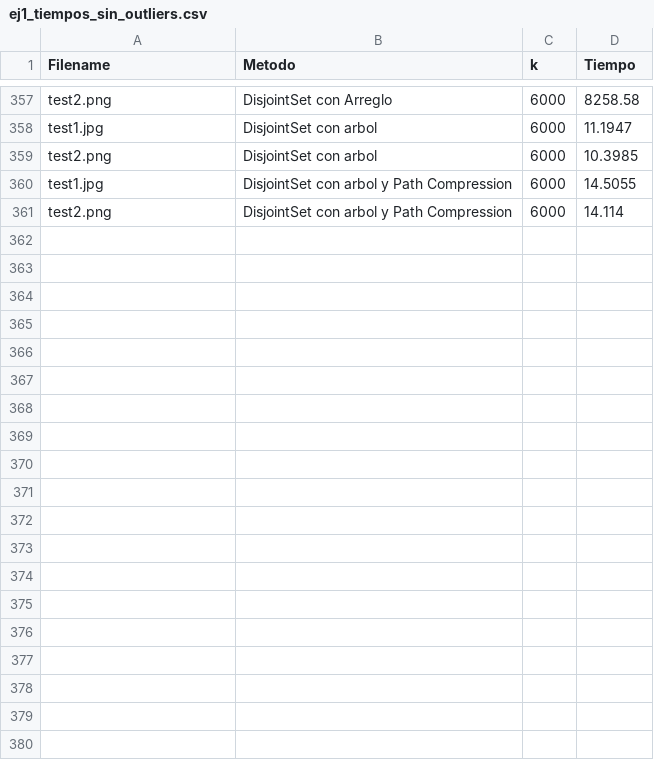
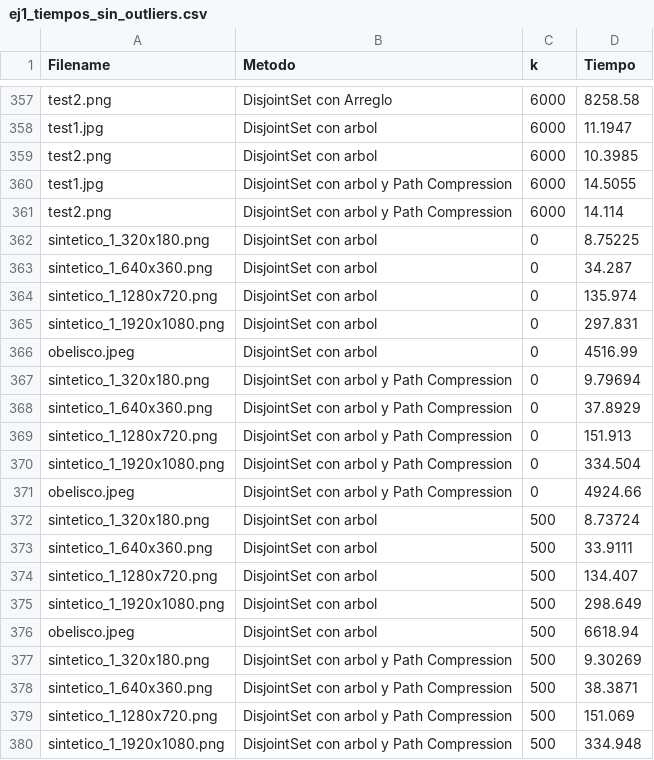
Before and after one commit to chino117/Algo3-TP2, a CSV file: Experimentacion/ej1/ej1_tiempos_sin_outliers.csv, drawn as a sheet; only a part is shown, gaps mark what is left out; the diff covers the shown part only.

```diff
--- a/Experimentacion/ej1/ej1_tiempos_sin_outliers.csv
+++ b/Experimentacion/ej1/ej1_tiempos_sin_outliers.csv
@@ -361 +361,20 @@ test1.jpg,DisjointSet con arbol y Path Compression,6000,14.5055
 test2.png,DisjointSet con arbol y Path Compression,6000,14.114
+sintetico_1_320x180.png,DisjointSet con arbol,0,8.75225
+sintetico_1_640x360.png,DisjointSet con arbol,0,34.287
+sintetico_1_1280x720.png,DisjointSet con arbol,0,135.974
+sintetico_1_1920x1080.png,DisjointSet con arbol,0,297.831
+obelisco.jpeg,DisjointSet con arbol,0,4516.99
+sintetico_1_320x180.png,DisjointSet con arbol y Path Compression,0,9.79694
+sintetico_1_640x360.png,DisjointSet con arbol y Path Compression,0,37.8929
+sintetico_1_1280x720.png,DisjointSet con arbol y Path Compression,0,151.913
+sintetico_1_1920x1080.png,DisjointSet con arbol y Path Compression,0,334.504
+obelisco.jpeg,DisjointSet con arbol y Path Compression,0,4924.66
+sintetico_1_320x180.png,DisjointSet con arbol,500,8.73724
+sintetico_1_640x360.png,DisjointSet con arbol,500,33.9111
+sintetico_1_1280x720.png,DisjointSet con arbol,500,134.407
+sintetico_1_1920x1080.png,DisjointSet con arbol,500,298.649
+obelisco.jpeg,DisjointSet con arbol,500,6618.94
+sintetico_1_320x180.png,DisjointSet con arbol y Path Compression,500,9.30269
+sintetico_1_640x360.png,DisjointSet con arbol y Path Compression,500,38.3871
+sintetico_1_1280x720.png,DisjointSet con arbol y Path Compression,500,151.069
+sintetico_1_1920x1080.png,DisjointSet con arbol y Path Compression,500,334.948
```
Also changed, not shown: 11 added rows elsewhere in this file, Experimentacion/ej1/ej1_tiempos.csv, 18 other files.
